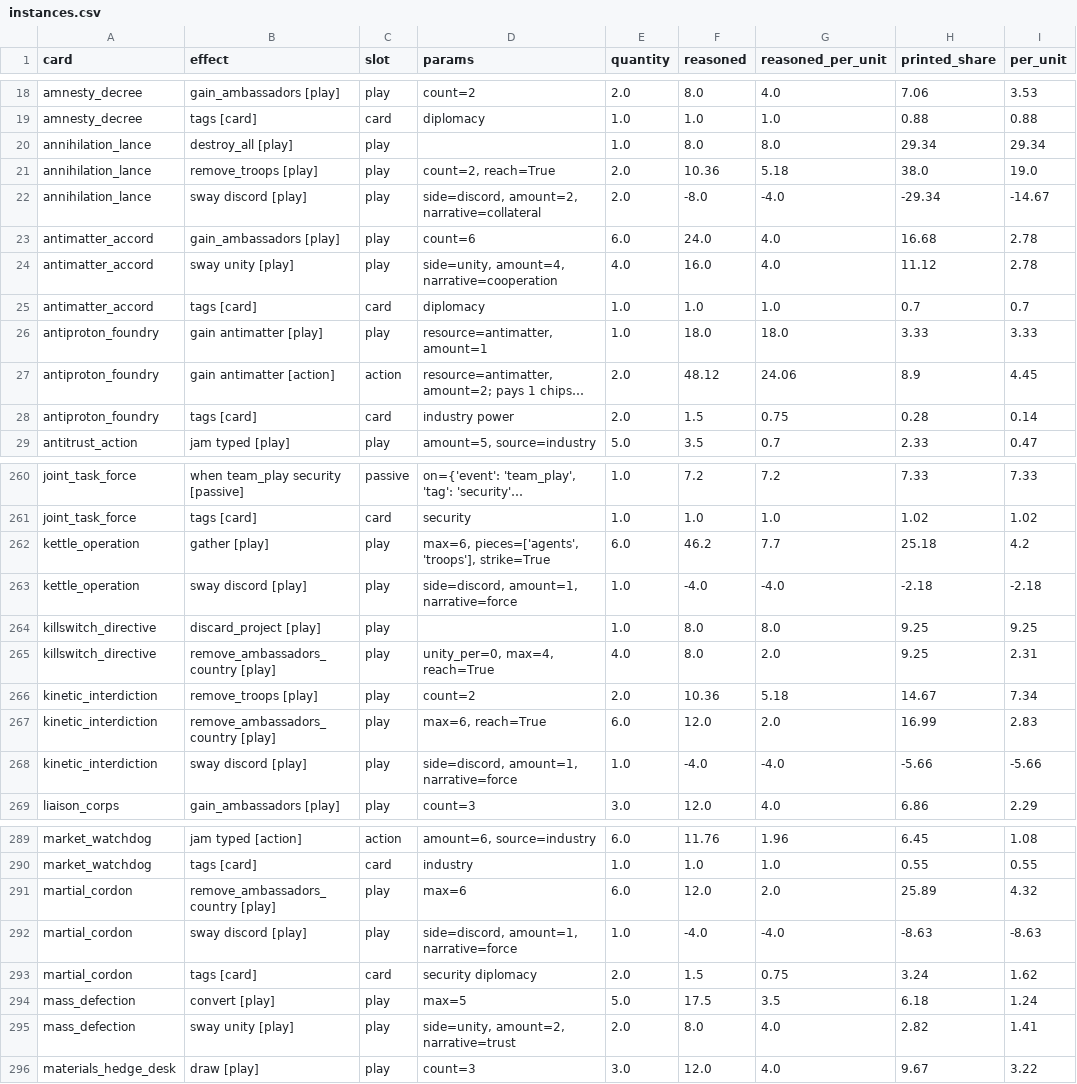
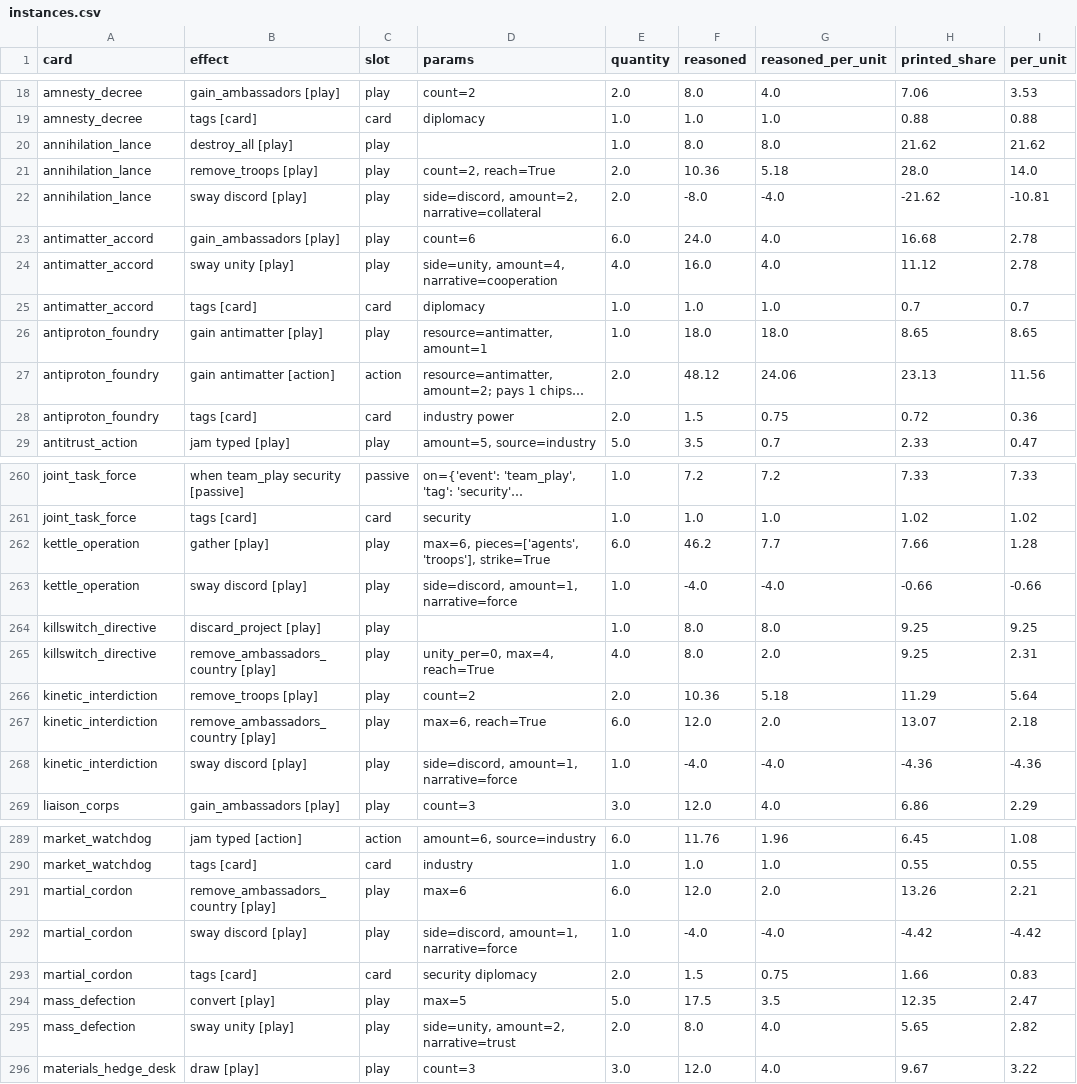
Before and after one commit to techmatt/aicomplete, a CSV file: experiments/results/effect-ledger/instances.csv, drawn as a sheet; only a part is shown, gaps mark what is left out; long unchanged cells end in …; the diff covers the shown part only; the diff names each change by its address in the sheet, - before the commit and + after, or states it on an @@ line.

```diff
--- a/experiments/results/effect-ledger/instances.csv
+++ b/experiments/results/effect-ledger/instances.csv
-H20 (printed_share): 29.34
+H20 (printed_share): 21.62
-I20 (per_unit): 29.34
+I20 (per_unit): 21.62
-H21 (printed_share): 38.0
+H21 (printed_share): 28.0
-I21 (per_unit): 19.0
+I21 (per_unit): 14.0
-H22 (printed_share): -29.34
+H22 (printed_share): -21.62
-I22 (per_unit): -14.67
+I22 (per_unit): -10.81
-H26 (printed_share): 3.33
+H26 (printed_share): 8.65
-I26 (per_unit): 3.33
+I26 (per_unit): 8.65
-H27 (printed_share): 8.9
+H27 (printed_share): 23.13
-I27 (per_unit): 4.45
+I27 (per_unit): 11.56
-H28 (printed_share): 0.28
+H28 (printed_share): 0.72
-I28 (per_unit): 0.14
+I28 (per_unit): 0.36
-H262 (printed_share): 25.18
+H262 (printed_share): 7.66
-I262 (per_unit): 4.2
+I262 (per_unit): 1.28
-H263 (printed_share): -2.18
+H263 (printed_share): -0.66
-I263 (per_unit): -2.18
+I263 (per_unit): -0.66
-H266 (printed_share): 14.67
+H266 (printed_share): 11.29
-I266 (per_unit): 7.34
+I266 (per_unit): 5.64
-H267 (printed_share): 16.99
+H267 (printed_share): 13.07
-I267 (per_unit): 2.83
+I267 (per_unit): 2.18
-H268 (printed_share): -5.66
+H268 (printed_share): -4.36
-I268 (per_unit): -5.66
+I268 (per_unit): -4.36
-H291 (printed_share): 25.89
+H291 (printed_share): 13.26
-I291 (per_unit): 4.32
+I291 (per_unit): 2.21
-H292 (printed_share): -8.63
+H292 (printed_share): -4.42
-I292 (per_unit): -8.63
+I292 (per_unit): -4.42
-H293 (printed_share): 3.24
+H293 (printed_share): 1.66
-I293 (per_unit): 1.62
+I293 (per_unit): 0.83
-H294 (printed_share): 6.18
+H294 (printed_share): 12.35
-I294 (per_unit): 1.24
+I294 (per_unit): 2.47
-H295 (printed_share): 2.82
+H295 (printed_share): 5.65
-I295 (per_unit): 1.41
+I295 (per_unit): 2.82
```
Also changed, not shown: 44 edited cells elsewhere in this file, experiments/results/effect-ledger/cards.csv, experiments/results/effect-ledger/effects.csv, 51 other files.
